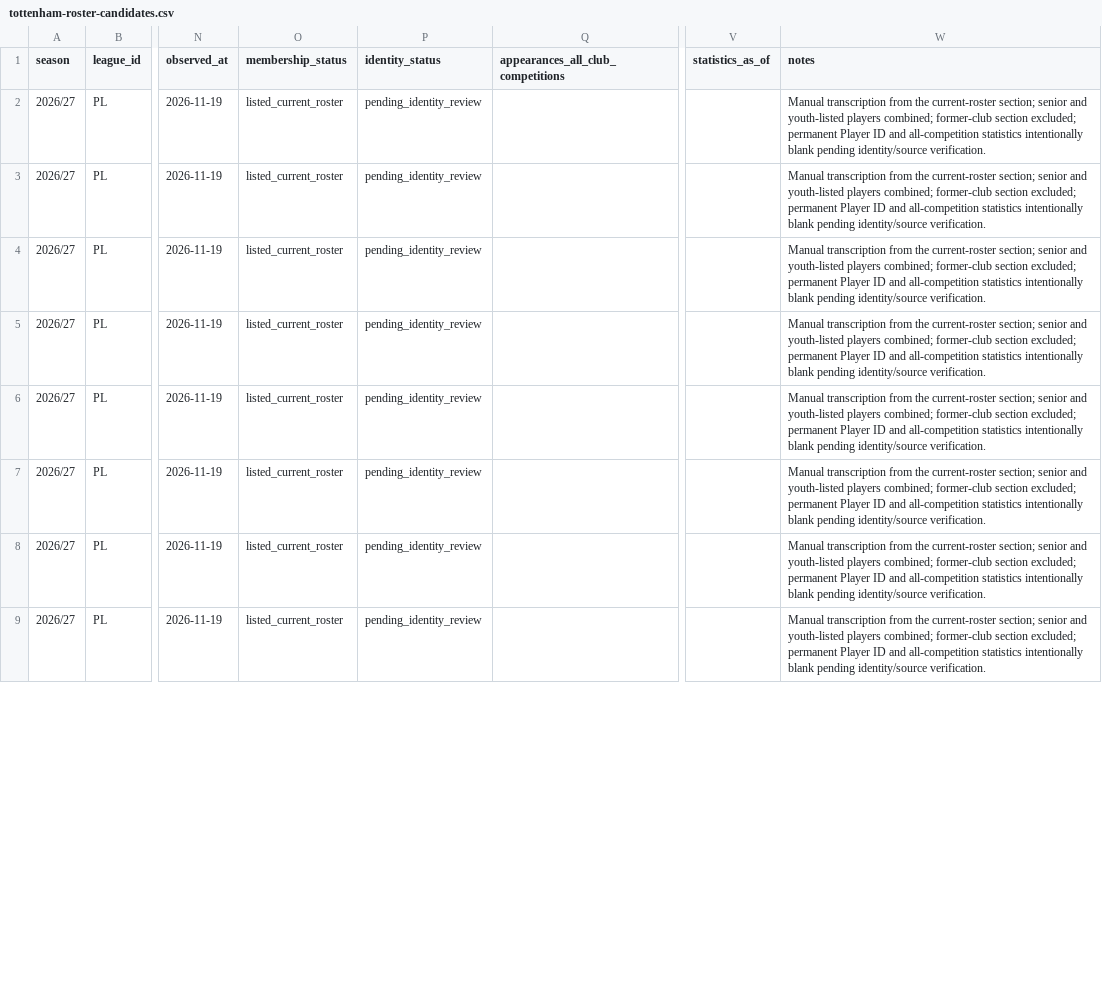
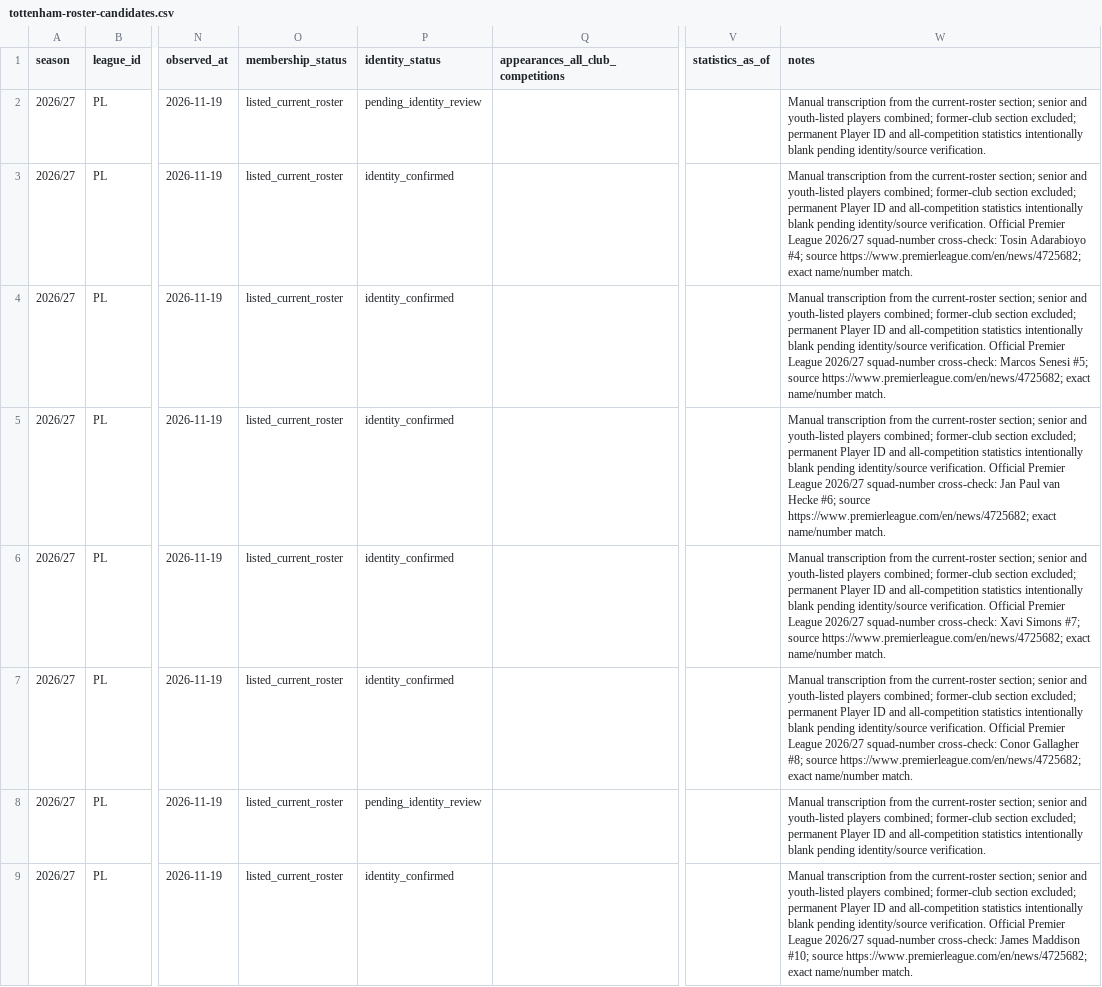
Before and after one commit to bazaku22/Project-Football-time, a CSV file: data/intake/2026-27/PL/tottenham-roster-candidates.csv, drawn as a sheet; only a part is shown, gaps mark what is left out; the diff covers the shown part only; the diff names each change by its address in the sheet, - before the commit and + after, or states it on an @@ line.

Commit message:
data: verify tottenham against official PL squad numbers

```diff
--- a/data/intake/2026-27/PL/tottenham-roster-candidates.csv
+++ b/data/intake/2026-27/PL/tottenham-roster-candidates.csv
-P3:P7 (identity_status): pending_identity_review
+P3:P7 (identity_status): identity_confirmed
-W3 (notes): …identity/source verification.
+W3 (notes): …identity/source verification. Official Premier League 2026/27 squad-number cross-check: Tosin Adarabioyo #4; source https://www.premierleague.com/en/news/4725682; exact name/number match.
-W4 (notes): …identity/source verification.
+W4 (notes): …identity/source verification. Official Premier League 2026/27 squad-number cross-check: Marcos Senesi #5; source https://www.premierleague.com/en/news/4725682; exact name/number match.
-W5 (notes): …identity/source verification.
+W5 (notes): …identity/source verification. Official Premier League 2026/27 squad-number cross-check: Jan Paul van Hecke #6; source https://www.premierleague.com/en/news/4725682; exact name/number match.
-W6 (notes): …identity/source verification.
+W6 (notes): …identity/source verification. Official Premier League 2026/27 squad-number cross-check: Xavi Simons #7; source https://www.premierleague.com/en/news/4725682; exact name/number match.
-W7 (notes): …identity/source verification.
+W7 (notes): …identity/source verification. Official Premier League 2026/27 squad-number cross-check: Conor Gallagher #8; source https://www.premierleague.com/en/news/4725682; exact name/number match.
-P9 (identity_status): pending_identity_review
+P9 (identity_status): identity_confirmed
-W9 (notes): …identity/source verification.
+W9 (notes): …identity/source verification. Official Premier League 2026/27 squad-number cross-check: James Maddison #10; source https://www.premierleague.com/en/news/4725682; exact name/number match.
```
Also changed, not shown: 42 edited cells elsewhere in this file.
